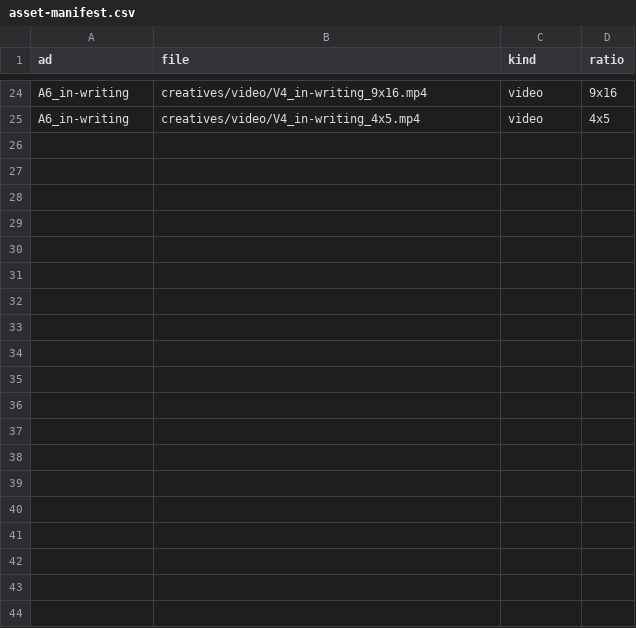
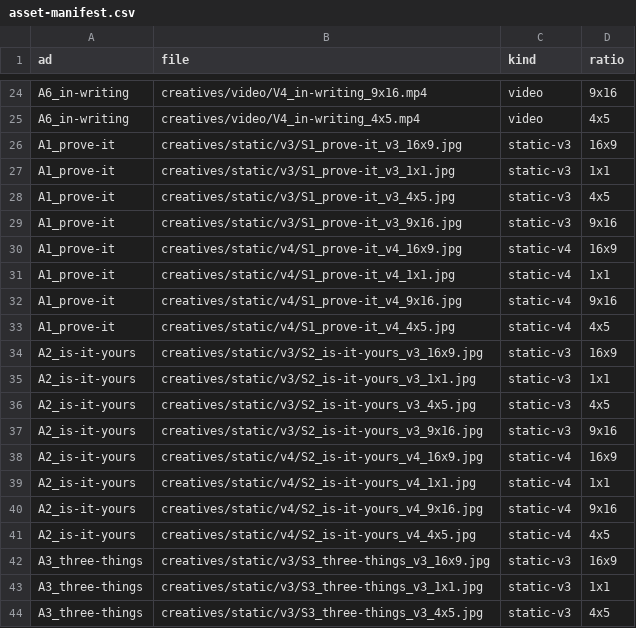
Before and after one commit to 2-human/credo-public-meta-ads-preview, a CSV file: handoff/meta-competitive-v1/asset-manifest.csv, drawn as a sheet; only a part is shown, gaps mark what is left out; the diff covers the shown part only; the diff names each change by its address in the sheet, - before the commit and + after, or states it on an @@ line.

```diff
--- a/handoff/meta-competitive-v1/asset-manifest.csv
+++ b/handoff/meta-competitive-v1/asset-manifest.csv
+row 26: A1_prove-it | creatives/static/v3/S1_prove-it_v3_16x9.jpg | static-v3 | 16x9
+row 27: A1_prove-it | creatives/static/v3/S1_prove-it_v3_1x1.jpg | static-v3 | 1x1
+row 28: A1_prove-it | creatives/static/v3/S1_prove-it_v3_4x5.jpg | static-v3 | 4x5
+row 29: A1_prove-it | creatives/static/v3/S1_prove-it_v3_9x16.jpg | static-v3 | 9x16
+row 30: A1_prove-it | creatives/static/v4/S1_prove-it_v4_16x9.jpg | static-v4 | 16x9
+row 31: A1_prove-it | creatives/static/v4/S1_prove-it_v4_1x1.jpg | static-v4 | 1x1
+row 32: A1_prove-it | creatives/static/v4/S1_prove-it_v4_9x16.jpg | static-v4 | 9x16
+row 33: A1_prove-it | creatives/static/v4/S1_prove-it_v4_4x5.jpg | static-v4 | 4x5
+row 34: A2_is-it-yours | creatives/static/v3/S2_is-it-yours_v3_16x9.jpg | static-v3 | 16x9
+row 35: A2_is-it-yours | creatives/static/v3/S2_is-it-yours_v3_1x1.jpg | static-v3 | 1x1
+row 36: A2_is-it-yours | creatives/static/v3/S2_is-it-yours_v3_4x5.jpg | static-v3 | 4x5
+row 37: A2_is-it-yours | creatives/static/v3/S2_is-it-yours_v3_9x16.jpg | static-v3 | 9x16
+row 38: A2_is-it-yours | creatives/static/v4/S2_is-it-yours_v4_16x9.jpg | static-v4 | 16x9
+row 39: A2_is-it-yours | creatives/static/v4/S2_is-it-yours_v4_1x1.jpg | static-v4 | 1x1
+row 40: A2_is-it-yours | creatives/static/v4/S2_is-it-yours_v4_9x16.jpg | static-v4 | 9x16
+row 41: A2_is-it-yours | creatives/static/v4/S2_is-it-yours_v4_4x5.jpg | static-v4 | 4x5
+row 42: A3_three-things | creatives/static/v3/S3_three-things_v3_16x9.jpg | static-v3 | 16x9
+row 43: A3_three-things | creatives/static/v3/S3_three-things_v3_1x1.jpg | static-v3 | 1x1
+row 44: A3_three-things | creatives/static/v3/S3_three-things_v3_4x5.jpg | static-v3 | 4x5
```
Also changed, not shown: 29 added rows elsewhere in this file, 51 other files.
